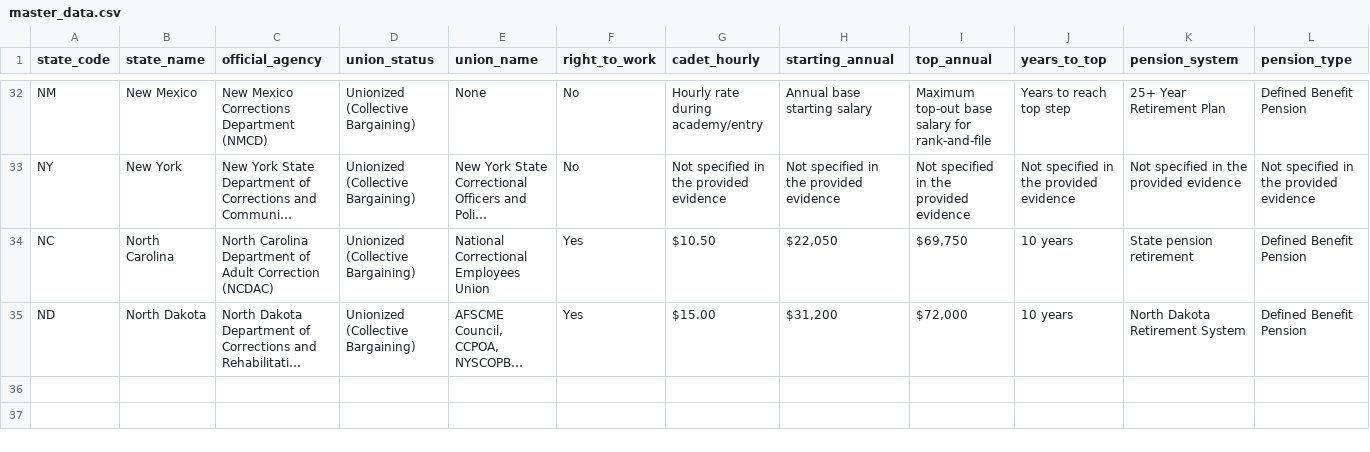
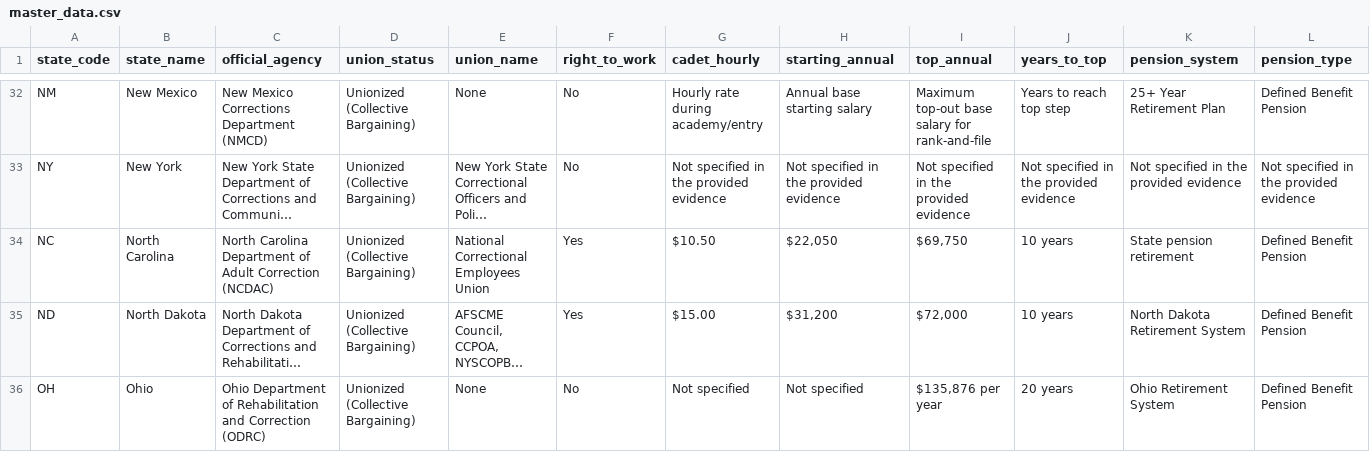
Before and after one commit to christdrivengeek/corrections-union-research, a CSV file: master_data.csv, drawn as a sheet; only a part is shown, gaps mark what is left out; long unchanged cells end in …; rows hold the shown columns only; the diff names each change by its address in the sheet, - before the commit and + after, or states it on an @@ line.

Commit message:
Auto-update: Add verified research for Ohio

```diff
--- a/master_data.csv
+++ b/master_data.csv
+row 36: OH | Ohio | Ohio Department of Rehabilitation and Correction (ODRC) | Unionized (Collective Bargaining) | None | No | Not specified | Not specified | $135,876 per year | 20 years | Ohio Retirement System | Defined Benefit Pension
```
Also changed, not shown: 3 other files.
